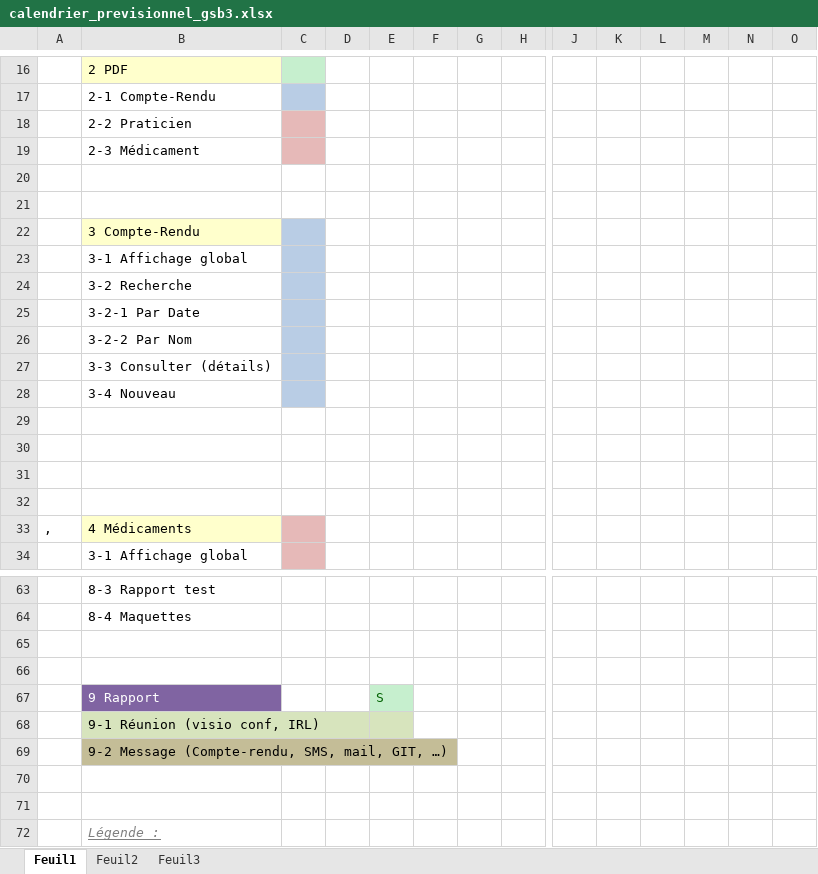
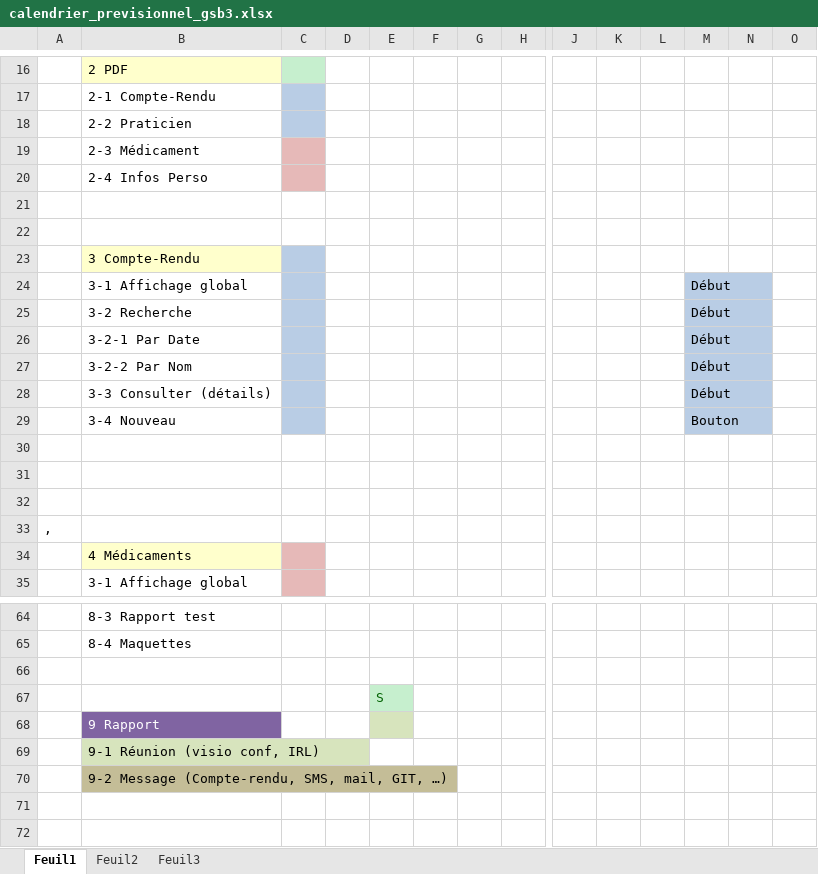
Before and after one commit to darslan91/GSB3, an Excel workbook: Ajout/docs add/calendrier_previsionnel_gsb3.xlsx, sheet Feuil1, drawn as a sheet; only a part is shown, gaps mark what is left out; the shorter side is filled out with more unchanged rows; values as stored, in another font and other column widths than the file's, no borders; charts and pictures not drawn; removed rows and columns are numbered as before the commit, all else as after; rows hold the shown columns only; the diff names each change by its address in the sheet, - before the commit and + after, or states it on an @@ line.

Commit message:
18/01/2019
début compte rendu

```diff
--- a/Ajout/docs add/calendrier_previsionnel_gsb3.xlsx (sheet Feuil1)
+++ b/Ajout/docs add/calendrier_previsionnel_gsb3.xlsx (sheet Feuil1)
-C18 fill: #E6B9B8
+C18 fill: #B9CDE5
+row 20:  | 2-4 Infos Perso
-M24:M28: (empty)
+M24:M28: Début
-M24:M29 fill: none
+M24:M29 fill: #B9CDE5
-M29: (empty)
+M29: Bouton
-row 32: (empty)
-B33: 4 Médicaments
+B33: (empty)
-B33 fill: #FFFFCC
+B33 fill: none
-C33 fill: #E6B9B8
+C33 fill: none
+row 34:  | 4 Médicaments
-E67: (empty)
+E67: S
-E67 fill: none
+E67 fill: #C6EFCE
-E68: S
+E68: (empty)
-E69 fill: #D7E4BD
+E69 fill: none
```
Also changed, not shown: charts or pictures, 9 other files.
